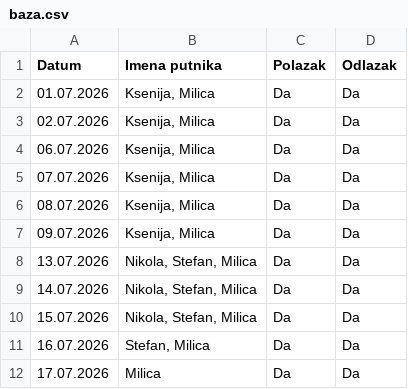
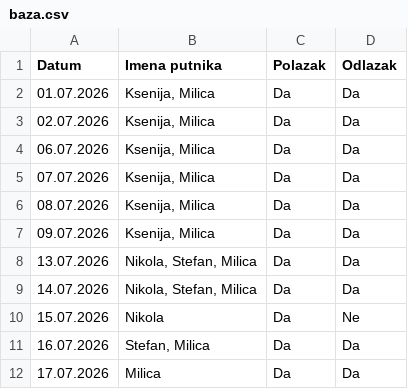
Before and after one commit to GeorgeTheGallant/TravelMB, a CSV file: baza.csv, drawn as a sheet.

Commit message:
Automatsko osvežavanje baze putnika

```diff
--- a/baza.csv
+++ b/baza.csv
@@ -9,3 +9,3 @@ Datum,Imena putnika,Polazak,Odlazak
 14.07.2026,"Nikola, Stefan, Milica",Da,Da
-15.07.2026,"Nikola, Stefan, Milica",Da,Da
+15.07.2026,Nikola,Da,Ne
 16.07.2026,"Stefan, Milica",Da,Da
```
